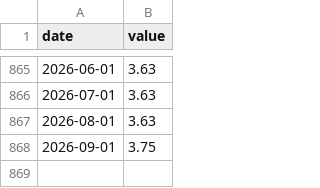
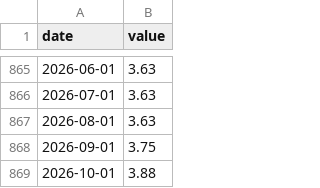
Before and after one commit to matiasputkonen/oljymalli, a CSV file: data/raw/fred_FedFunds.csv, drawn as a sheet; only a part is shown, gaps mark what is left out.

```diff
--- a/data/raw/fred_FedFunds.csv
+++ b/data/raw/fred_FedFunds.csv
@@ -868 +868,2 @@ date,value
 2026-09-01,3.75
+2026-10-01,3.88
```
Also changed, not shown: data/forecast_log.csv, data/raw/fred_DollarBroad_d.csv, 55 other files.
